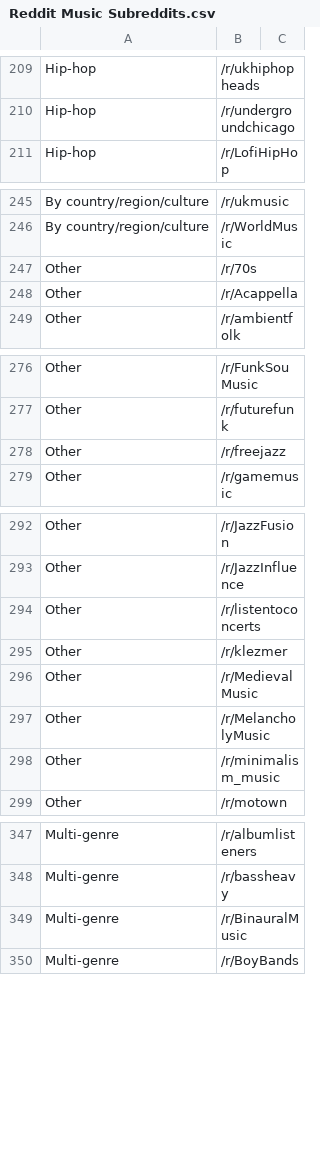
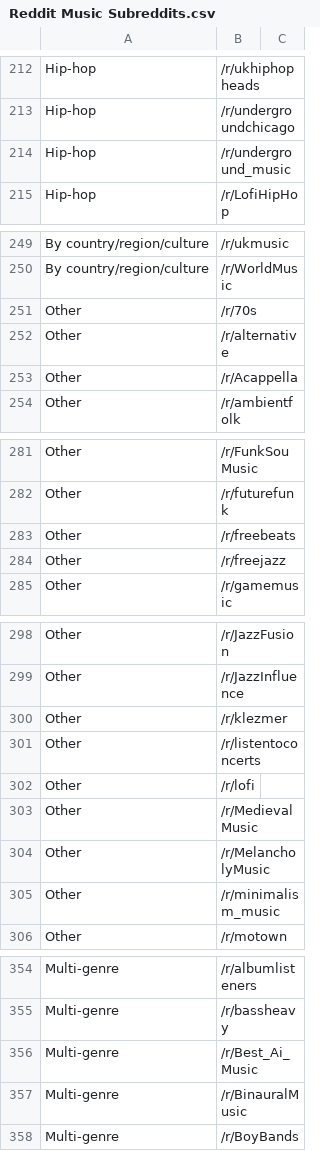
Before and after one commit to cdrini/anyqueue, a CSV file: public/Reddit Music Subreddits.csv, drawn as a sheet; only a part is shown, gaps mark what is left out; the diff covers the shown part only.

```diff
--- a/public/Reddit Music Subreddits.csv
+++ b/public/Reddit Music Subreddits.csv
@@ -210,2 +213,3 @@ Hip-hop,/r/ukhiphopheads
 Hip-hop,/r/undergroundchicago
+Hip-hop,/r/underground_music
 Hip-hop,/r/LofiHipHop
@@ -247,2 +251,3 @@ By country/region/culture,/r/WorldMusic
 Other,/r/70s
+Other,/r/alternative
 Other,/r/Acappella
@@ -277,2 +282,3 @@ Other,/r/FunkSouMusic
 Other,/r/futurefunk
+Other,/r/freebeats
 Other,/r/freejazz
@@ -293,4 +299,5 @@ Other,/r/JazzFusion
 Other,/r/JazzInfluence
+Other,/r/klezmer
 Other,/r/listentoconcerts
-Other,/r/klezmer
+Other,/r/lofi
 Other,/r/MedievalMusic
@@ -348,2 +355,3 @@ Multi-genre,/r/albumlisteners
 Multi-genre,/r/bassheavy
+Multi-genre,/r/Best_Ai_Music
 Multi-genre,/r/BinauralMusic
```
Also changed, not shown: 12 added rows elsewhere in this file, 1 other file.
